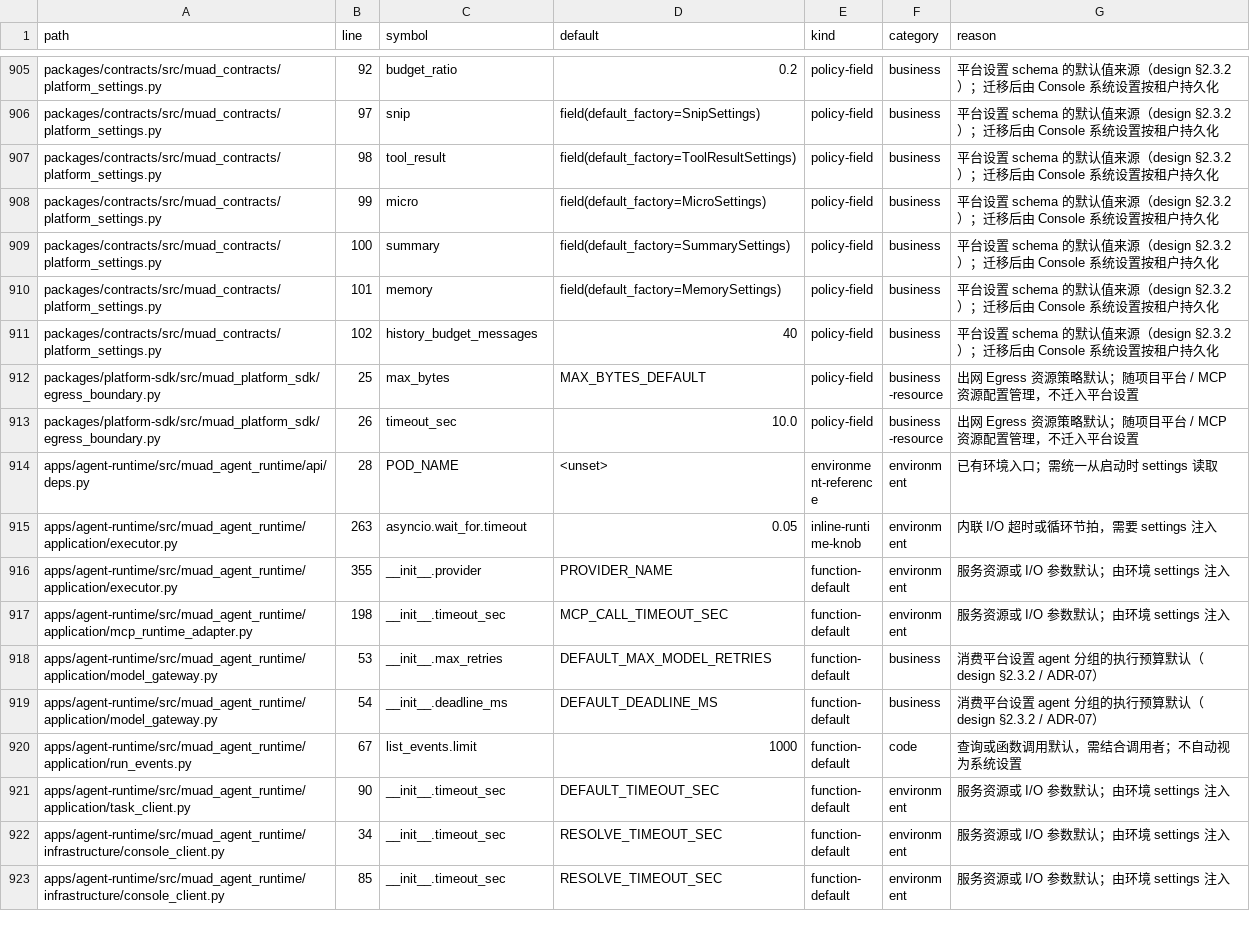
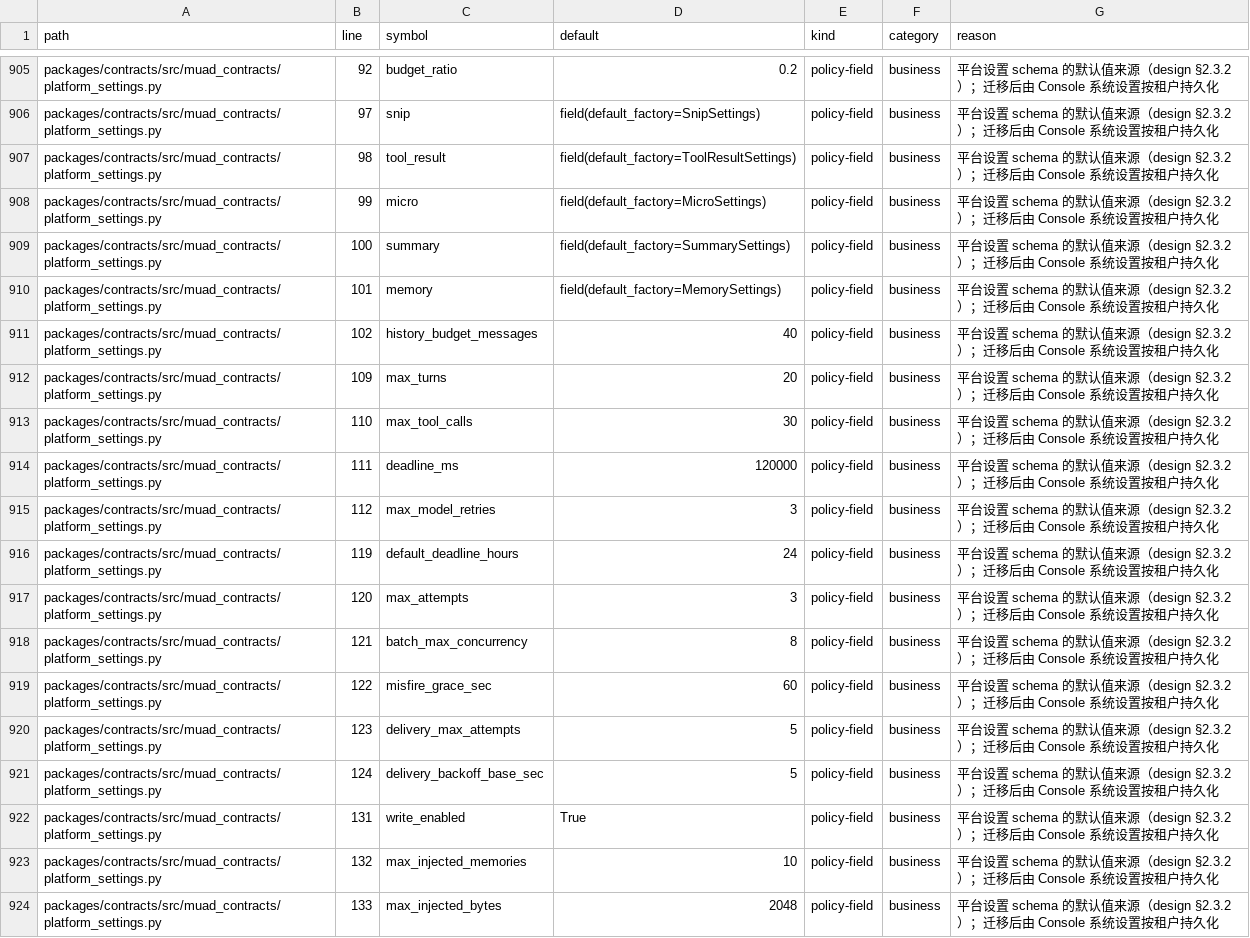
Before and after one commit to Michaelxwb/fluxion-harness, a CSV file: docs/configuration-inventory.csv, drawn as a sheet; only a part is shown, gaps mark what is left out; the shorter side is filled out with more unchanged rows; the diff covers the shown part only; the diff names each change by its address in the sheet, - before the commit and + after, or states it on an @@ line.

```diff
--- a/docs/configuration-inventory.csv
+++ b/docs/configuration-inventory.csv
+row 912: packages/contracts/src/muad_contracts/platform_settings.py | 109 | max_turns | 20 | policy-field | business | 平台设置 schema 的默认值来源（design §2.3.2）；迁移后由 Console 系统设置按租户持久化
+row 913: packages/contracts/src/muad_contracts/platform_settings.py | 110 | max_tool_calls | 30 | policy-field | business | 平台设置 schema 的默认值来源（design §2.3.2）；迁移后由 Console 系统设置按租户持久化
+row 914: packages/contracts/src/muad_contracts/platform_settings.py | 111 | deadline_ms | 120000 | policy-field | business | 平台设置 schema 的默认值来源（design §2.3.2）；迁移后由 Console 系统设置按租户持久化
+row 915: packages/contracts/src/muad_contracts/platform_settings.py | 112 | max_model_retries | 3 | policy-field | business | 平台设置 schema 的默认值来源（design §2.3.2）；迁移后由 Console 系统设置按租户持久化
+row 916: packages/contracts/src/muad_contracts/platform_settings.py | 119 | default_deadline_hours | 24 | policy-field | business | 平台设置 schema 的默认值来源（design §2.3.2）；迁移后由 Console 系统设置按租户持久化
+row 917: packages/contracts/src/muad_contracts/platform_settings.py | 120 | max_attempts | 3 | policy-field | business | 平台设置 schema 的默认值来源（design §2.3.2）；迁移后由 Console 系统设置按租户持久化
+row 918: packages/contracts/src/muad_contracts/platform_settings.py | 121 | batch_max_concurrency | 8 | policy-field | business | 平台设置 schema 的默认值来源（design §2.3.2）；迁移后由 Console 系统设置按租户持久化
+row 919: packages/contracts/src/muad_contracts/platform_settings.py | 122 | misfire_grace_sec | 60 | policy-field | business | 平台设置 schema 的默认值来源（design §2.3.2）；迁移后由 Console 系统设置按租户持久化
+row 920: packages/contracts/src/muad_contracts/platform_settings.py | 123 | delivery_max_attempts | 5 | policy-field | business | 平台设置 schema 的默认值来源（design §2.3.2）；迁移后由 Console 系统设置按租户持久化
+row 921: packages/contracts/src/muad_contracts/platform_settings.py | 124 | delivery_backoff_base_sec | 5 | policy-field | business | 平台设置 schema 的默认值来源（design §2.3.2）；迁移后由 Console 系统设置按租户持久化
+row 922: packages/contracts/src/muad_contracts/platform_settings.py | 131 | write_enabled | True | policy-field | business | 平台设置 schema 的默认值来源（design §2.3.2）；迁移后由 Console 系统设置按租户持久化
+row 923: packages/contracts/src/muad_contracts/platform_settings.py | 132 | max_injected_memories | 10 | policy-field | business | 平台设置 schema 的默认值来源（design §2.3.2）；迁移后由 Console 系统设置按租户持久化
+row 924: packages/contracts/src/muad_contracts/platform_settings.py | 133 | max_injected_bytes | 2048 | policy-field | business | 平台设置 schema 的默认值来源（design §2.3.2）；迁移后由 Console 系统设置按租户持久化
```
Also changed, not shown: 13 added rows and 2 edited cells elsewhere in this file, 15 other files.
